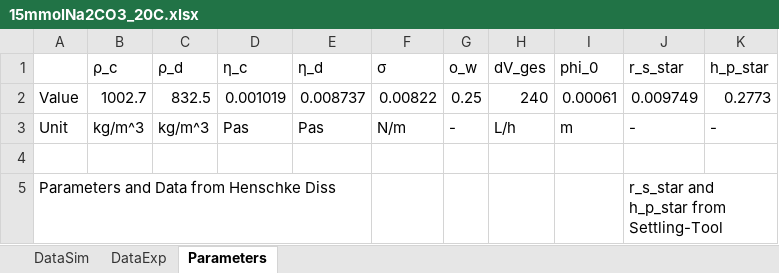
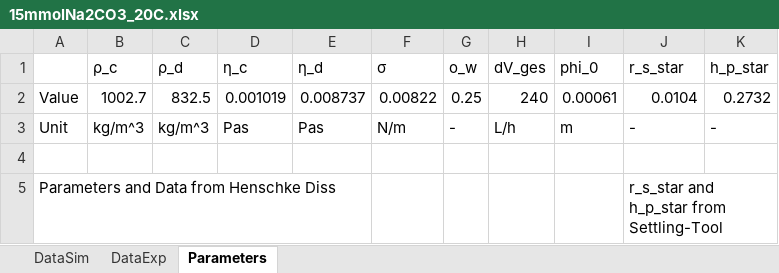
Before and after one commit to iagr98/MA-Model_4, an Excel workbook: Separator Model/Input/15mmolNa2CO3_20C.xlsx, sheet Parameters, drawn as a sheet; values as stored, in another font and other column widths than the file's, no borders; the diff names each change by its address in the sheet, - before the commit and + after, or states it on an @@ line.

Commit message:
Updated r_v_star and h_p_star parameters for 15mmol_20C test

```diff
--- a/Separator Model/Input/15mmolNa2CO3_20C.xlsx (sheet Parameters)
+++ b/Separator Model/Input/15mmolNa2CO3_20C.xlsx (sheet Parameters)
-J2 (r_s_star): 0.009749
+J2 (r_s_star): 0.0104
-K2 (h_p_star): 0.2773
+K2 (h_p_star): 0.2732
```
